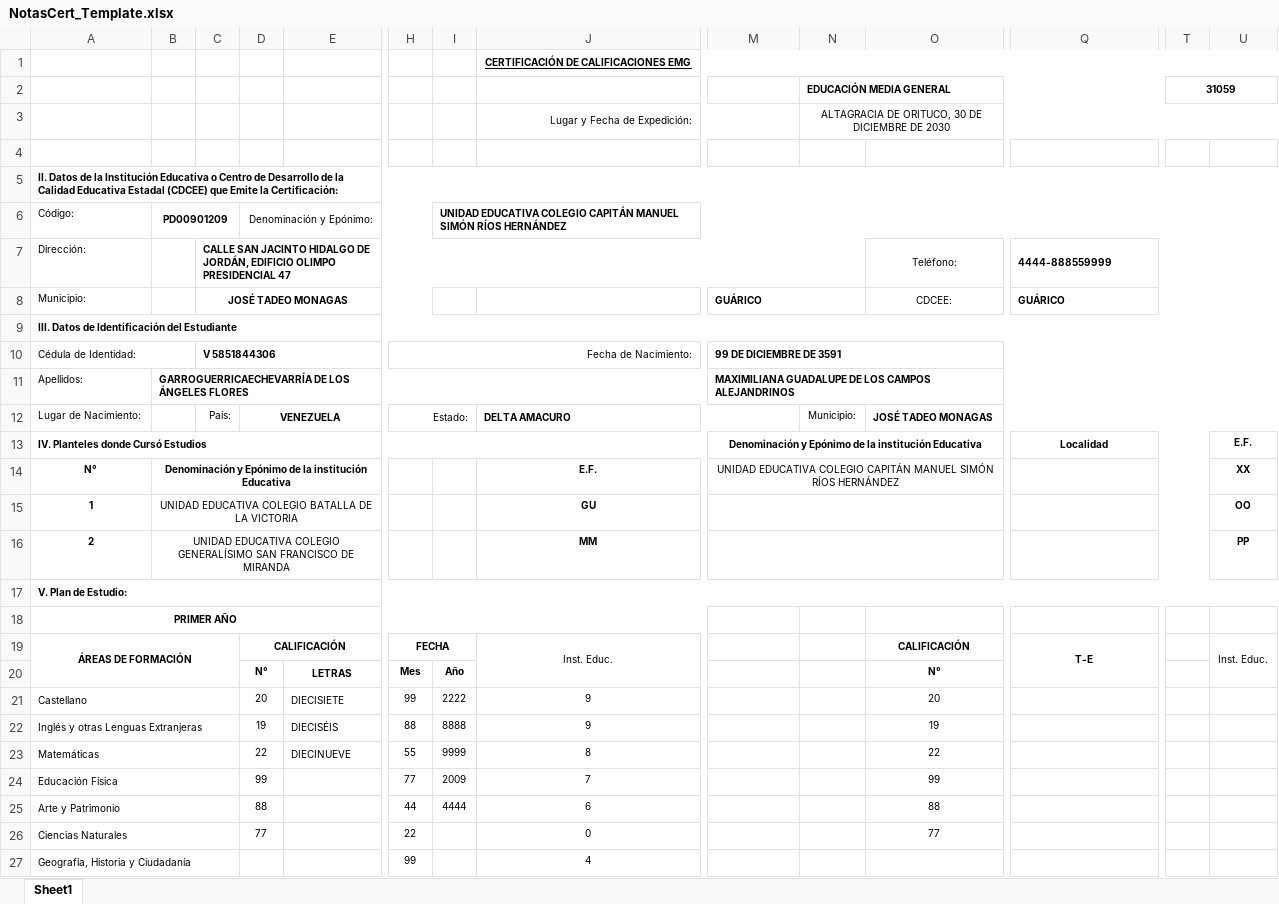
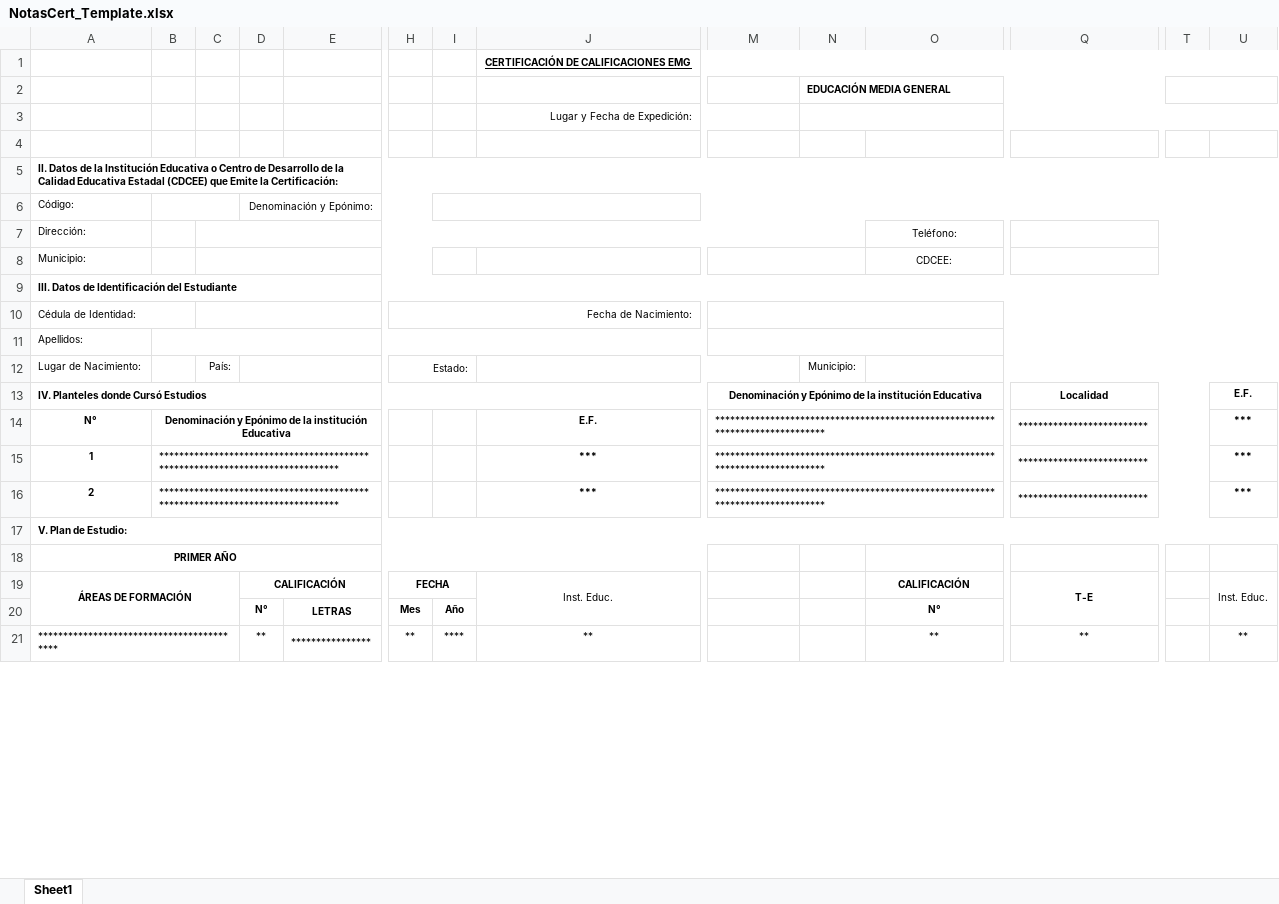
Before and after one commit to Javier-WH/BatallaP, an Excel workbook: backend/templates/NotasCert_Template.xlsx, sheet Sheet1, drawn as a sheet; only a part is shown, gaps mark what is left out; values as stored, in another font and other column widths than the file's, no borders; charts and pictures not drawn; removed rows and columns are numbered as before the commit, all else as after; rows hold the shown columns only; the diff covers the shown part only; the diff names each change by its address in the sheet, - before the commit and + after, or states it on an @@ line.

Commit message:
notas fechas

```diff
--- a/backend/templates/NotasCert_Template.xlsx (sheet Sheet1)
+++ b/backend/templates/NotasCert_Template.xlsx (sheet Sheet1)
-T2: 31059
+T2: (empty)
-N3: ALTAGRACIA DE ORITUCO, 30 DE DICIEMBRE DE 2030
+N3: (empty)
-B6: PD00901209
+B6: (empty)
-I6: UNIDAD EDUCATIVA COLEGIO CAPITÁN MANUEL SIMÓN RÍOS HERNÁNDEZ
+I6: (empty)
-C7: CALLE SAN JACINTO HIDALGO DE JORDÁN, EDIFICIO OLIMPO PRESIDENCIAL 47
+C7: (empty)
-Q7: 4444-888559999
+Q7: (empty)
-C8: JOSÉ TADEO MONAGAS
+C8: (empty)
-M8: GUÁRICO
+M8: (empty)
-Q8: GUÁRICO
+Q8: (empty)
-C10: V 5851844306
+C10: (empty)
-M10: 99 DE DICIEMBRE DE 3591
+M10: (empty)
-B11: GARROGUERRICAECHEVARRÍA DE LOS ÁNGELES FLORES
+B11: (empty)
-M11: MAXIMILIANA GUADALUPE DE LOS CAMPOS ALEJANDRINOS
+M11: (empty)
-D12: VENEZUELA
+D12: (empty)
-J12: DELTA AMACURO
+J12: (empty)
-O12: JOSÉ TADEO MONAGAS
+O12: (empty)
-M14: UNIDAD EDUCATIVA COLEGIO CAPITÁN MANUEL SIMÓN RÍOS HERNÁNDEZ
+M14: ******************************************************************************
-M14 alignment: center
+M14 alignment: left
-Q14: (empty)
+Q14: **************************
-U14: XX
+U14: ***
-row 15: 1 | UNIDAD EDUCATIVA COLEGIO BATALLA DE LA VICTORIA |  |  |  |  |  | GU |  |  |  |  |  | OO
-row 16: 2 | UNIDAD EDUCATIVA COLEGIO GENERALÍSIMO SAN FRANCISCO DE MIRANDA |  |  |  |  |  | MM |  |  |  |  |  | PP
+row 15: 1 | ****************************************************************************** |  |  |  |  |  | *** | ****************************************************************************** |  |  | ************************** |  | ***
+row 16: 2 | ****************************************************************************** |  |  |  |  |  | *** | ****************************************************************************** |  |  | ************************** |  | ***
-row 21: Castellano |  |  | 20 | DIECISIETE | 99 | 2222 | 9 |  |  | 20
-row 22: Inglés y otras Lenguas Extranjeras |  |  | 19 | DIECISÉIS | 88 | 8888 | 9 |  |  | 19
-row 23: Matemáticas |  |  | 22 | DIECINUEVE | 55 | 9999 | 8 |  |  | 22
-row 24: Educación Física |  |  | 99 |  | 77 | 2009 | 7 |  |  | 99
-row 25: Arte y Patrimonio |  |  | 88 |  | 44 | 4444 | 6 |  |  | 88
-row 26: Ciencias Naturales |  |  | 77 |  | 22 |  | 0 |  |  | 77
-row 27: Geografía, Historia y Ciudadanía |  |  |  |  | 99 |  | 4
+row 21: ****************************************** |  |  | ** | **************** | ** | **** | ** |  |  | ** | ** |  | **
```
Also changed, not shown: 25 added rows, 19 removed rows and 6 edited cells elsewhere in this sheet, charts or pictures, backend/templates/Resumen_1ro_2do.xlsx, backend/templates/Resumen_3ro.xlsx, 22 other files.
